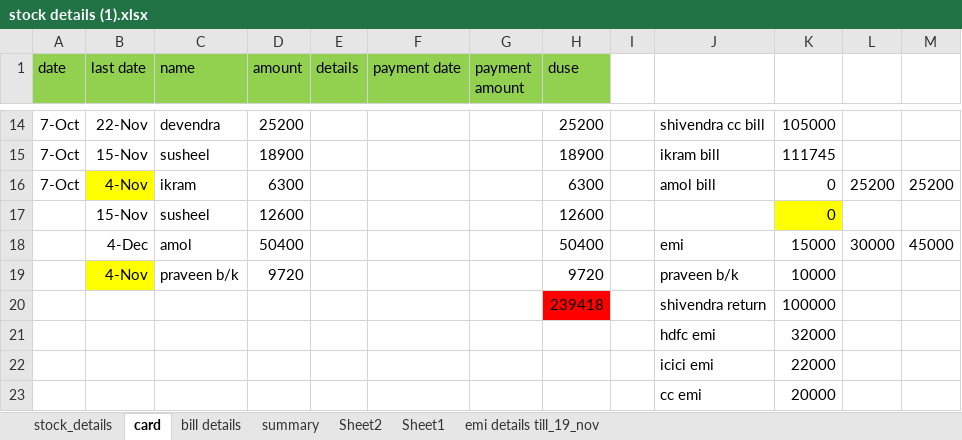
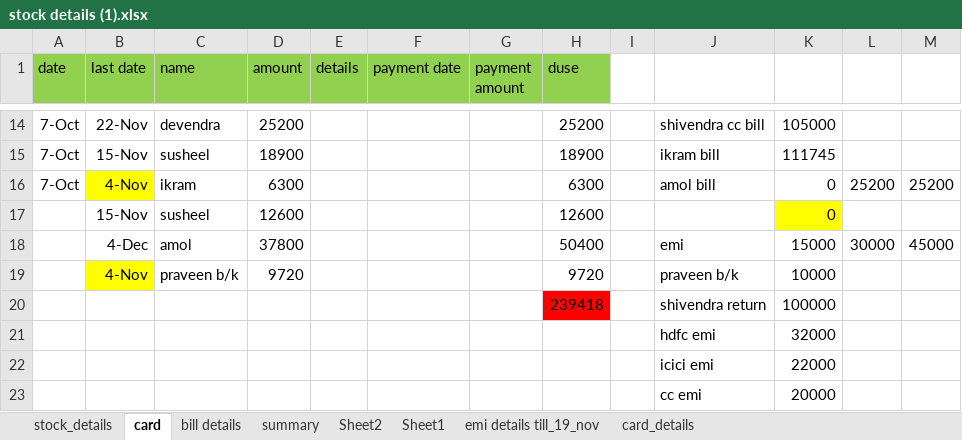
Before and after one commit to ikramulhaq0203/FirebaseTestApp, an Excel workbook: business/stock details (1).xlsx, sheet card, drawn as a sheet; only a part is shown, gaps mark what is left out; values as stored, in another font and other column widths than the file's, no borders; the diff names each change by its address in the sheet, - before the commit and + after, or states it on an @@ line.

```diff
--- a/business/stock details (1).xlsx (sheet card)
+++ b/business/stock details (1).xlsx (sheet card)
+sheet tab: card_details
-D18 (amount): 50400
+D18 (amount): 37800
```
Also changed, not shown: sheet emi details till_19_nov, business/online_details.xlsx.
